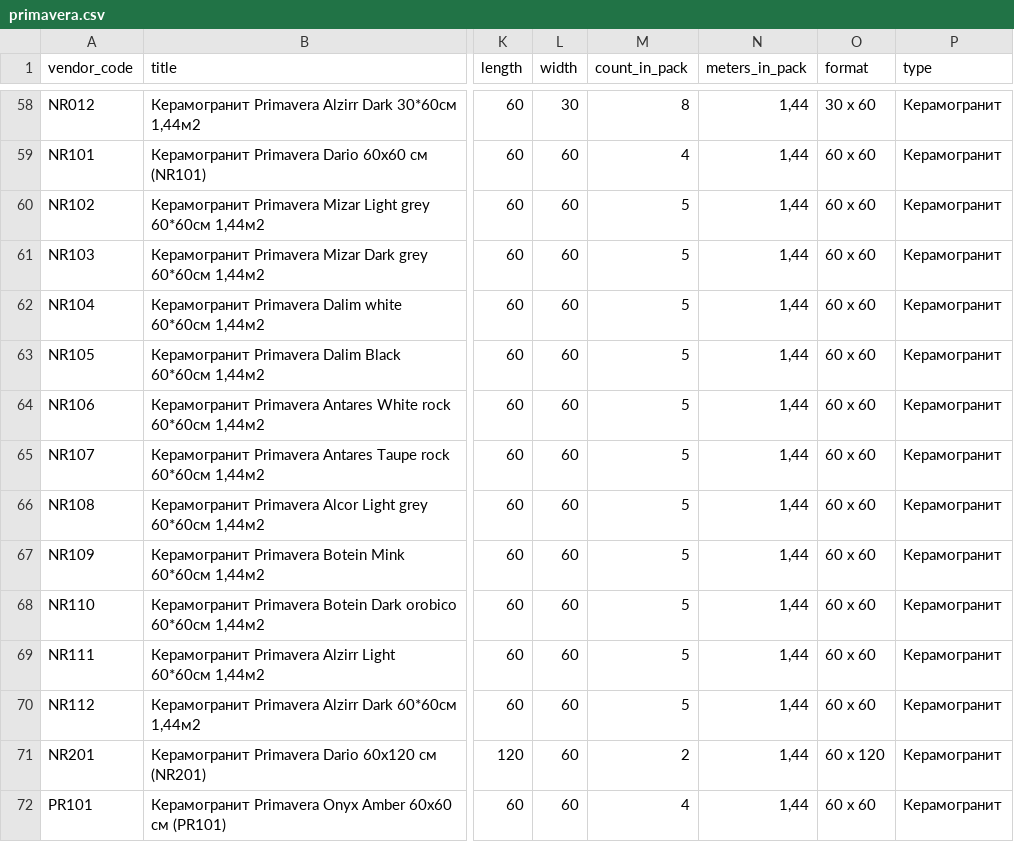
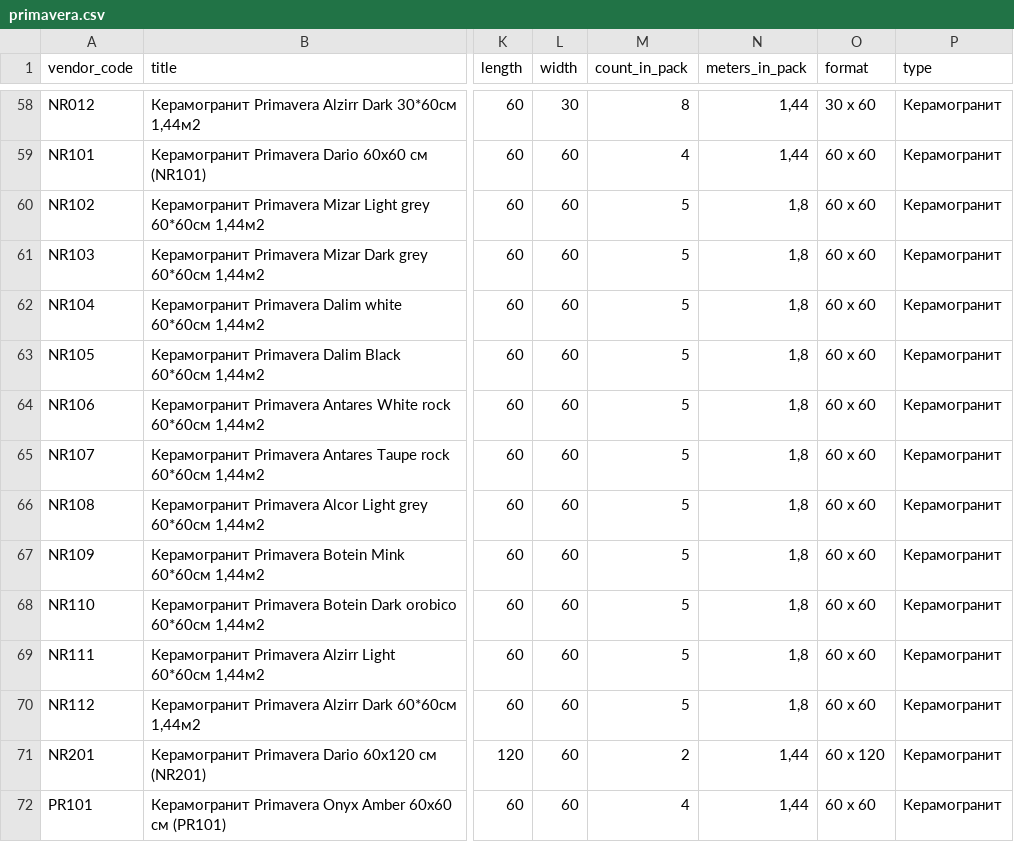
Before and after one commit to kkvvnn/bau, a CSV file: storage/app/import/primavera/primavera.csv, drawn as a sheet; only a part is shown, gaps mark what is left out; the diff names each change by its address in the sheet, - before the commit and + after, or states it on an @@ line.

Commit message:
primavera fixed

```diff
--- a/storage/app/import/primavera/primavera.csv
+++ b/storage/app/import/primavera/primavera.csv
-N60:N70 (meters_in_pack): 1,44
+N60:N70 (meters_in_pack): 1,8
```
Also changed, not shown: 2 other files.
